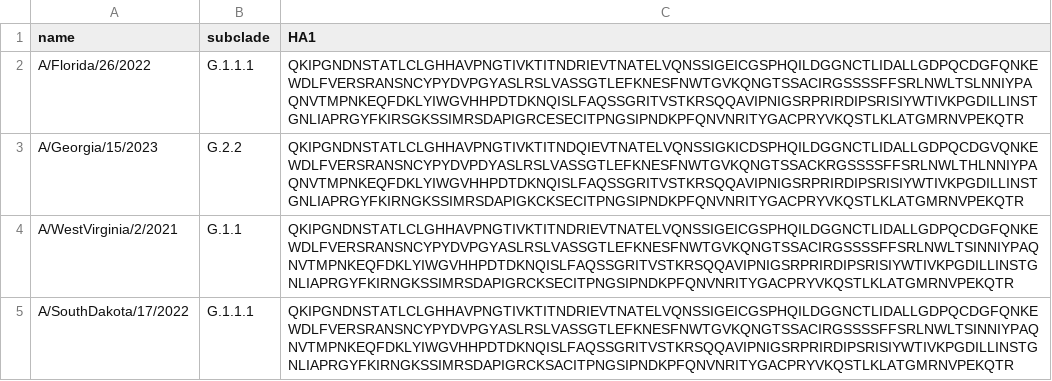
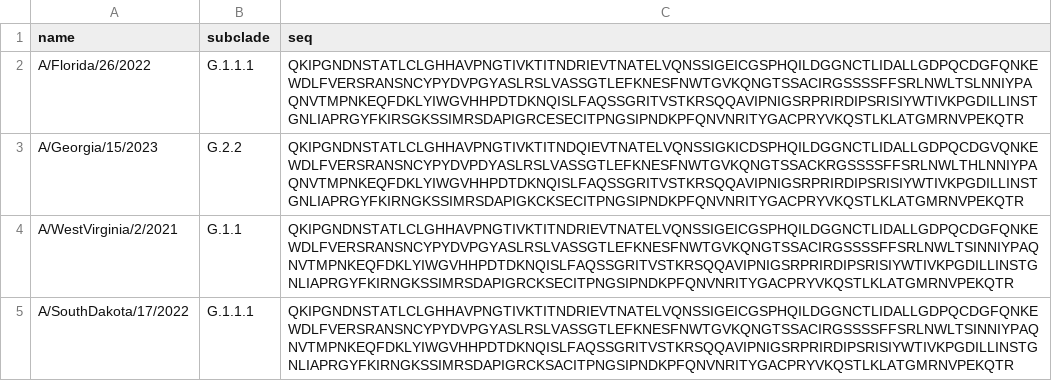
Before and after one commit to TheSatoLab/PLANT, a CSV file: examples/example_seq_data.csv, drawn as a sheet; only a part is shown; the diff names each change by its address in the sheet, - before the commit and + after, or states it on an @@ line.

Commit message:
src development

```diff
--- a/examples/example_seq_data.csv
+++ b/examples/example_seq_data.csv
-C1: HA1
+C1: seq
```
